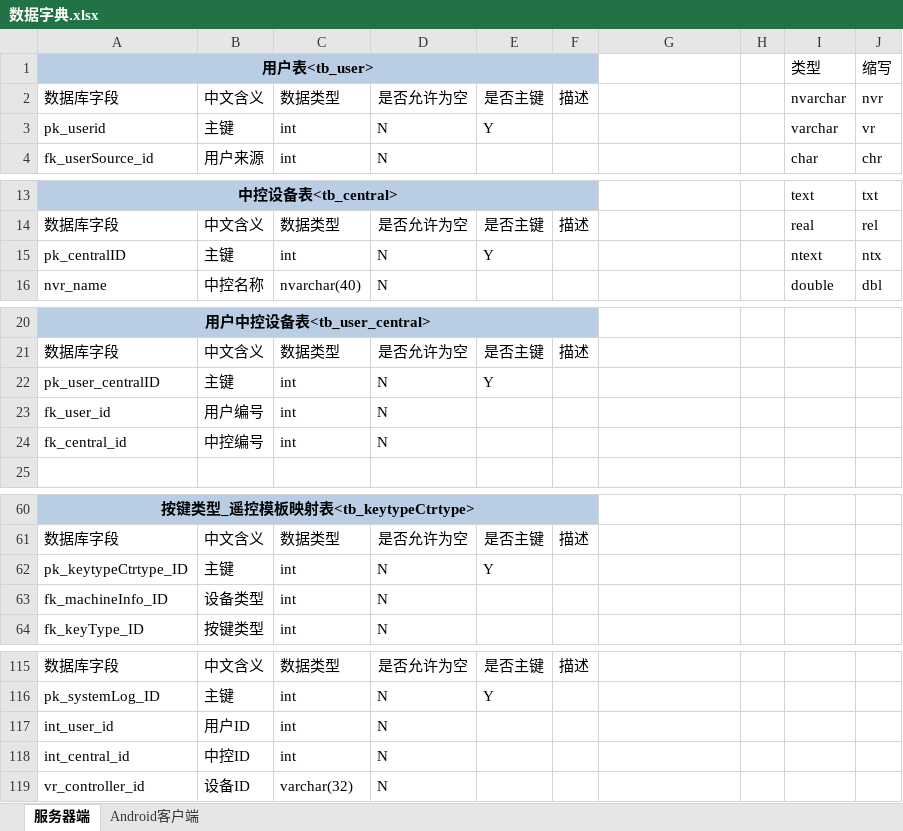
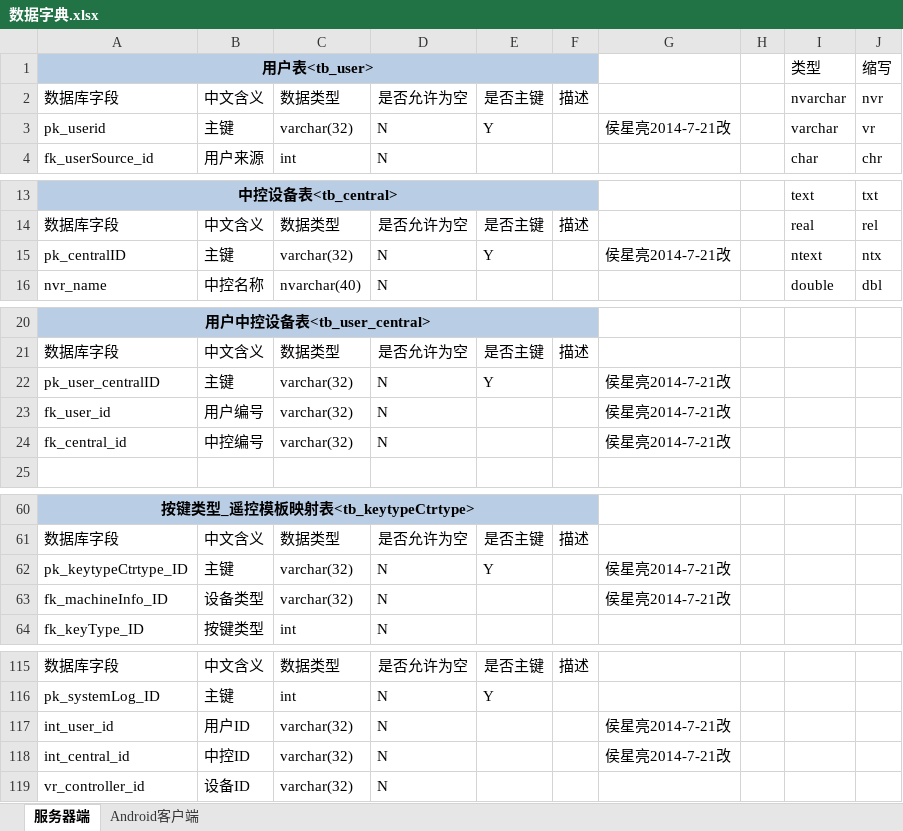
Before and after one commit to guohaodong/Jarvis, an Excel workbook: 数据库设计相关/数据字典.xlsx, sheet 服务器端, drawn as a sheet; only a part is shown, gaps mark what is left out; values as stored, in another font and other column widths than the file's, no borders; the diff covers the shown part only; the diff names each change by its address in the sheet, - before the commit and + after, or states it on an @@ line.

```diff
--- a/数据库设计相关/数据字典.xlsx (sheet 服务器端)
+++ b/数据库设计相关/数据字典.xlsx (sheet 服务器端)
-C3: int
+C3: varchar(32)
-G3: (empty)
+G3: 侯星亮2014-7-21改
-C15: int
+C15: varchar(32)
-G15: (empty)
+G15: 侯星亮2014-7-21改
-C22:C24: int
+C22:C24: varchar(32)
-G22:G24: (empty)
+G22:G24: 侯星亮2014-7-21改
-C62:C63: int
+C62:C63: varchar(32)
-G62:G63: (empty)
+G62:G63: 侯星亮2014-7-21改
-C117:C118: int
+C117:C118: varchar(32)
-G117:G118: (empty)
+G117:G118: 侯星亮2014-7-21改
```
Also changed, not shown: 6 edited cells elsewhere in this sheet, sheet Android客户端, 3 other files.
